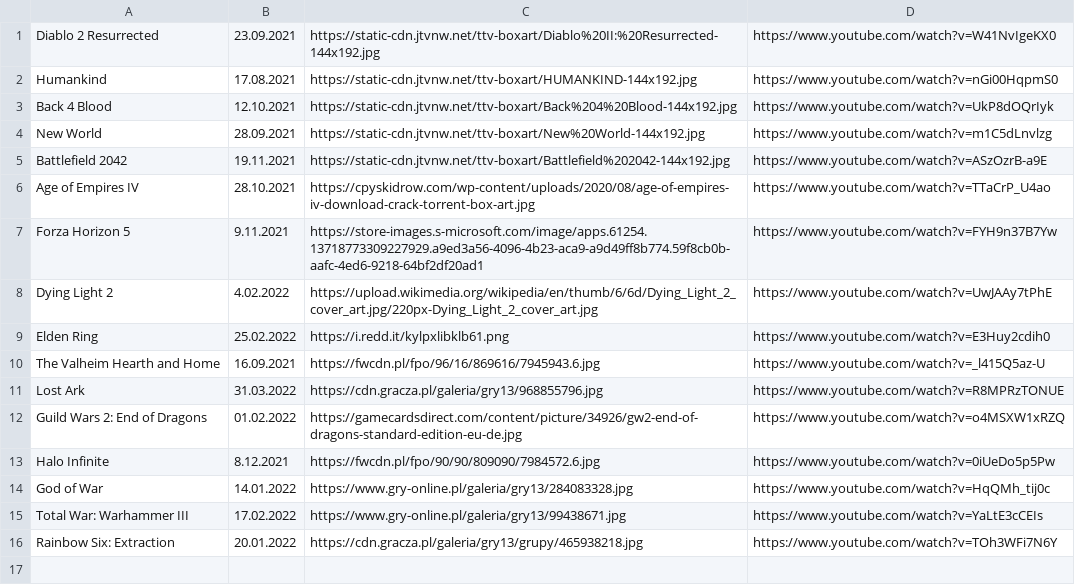
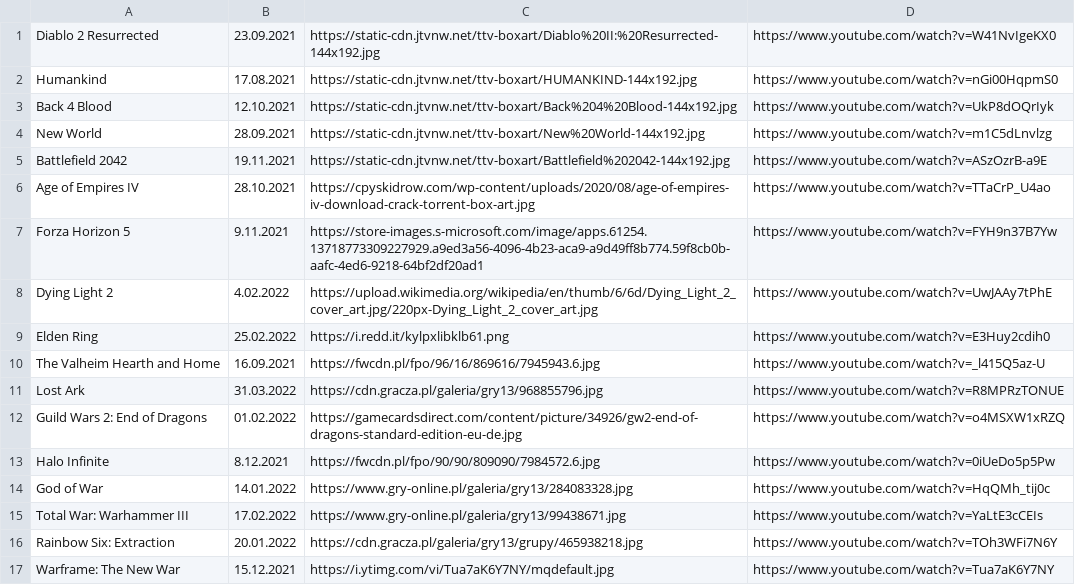
Before and after one commit to CptShooter/Timeline, a CSV file: data/games.csv, drawn as a sheet; the diff names each change by its address in the sheet, - before the commit and + after, or states it on an @@ line.

Commit message:
Add Warframe

```diff
--- a/data/games.csv
+++ b/data/games.csv
+row 17: Warframe: The New War | 15.12.2021 | https://i.ytimg.com/vi/Tua7aK6Y7NY/mqdefault.jpg | https://www.youtube.com/watch?v=Tua7aK6Y7NY
```
